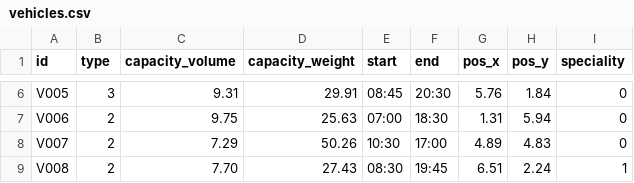
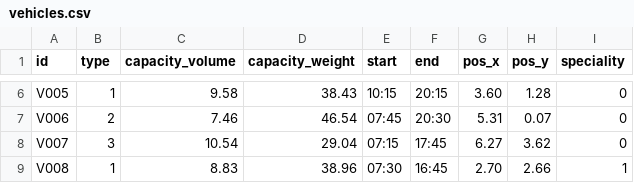
Before and after one commit to EhMigueh/Resources-Allocation-C, a CSV file: input/vehicles.csv, drawn as a sheet; only a part is shown, gaps mark what is left out; the diff covers the shown part only; the diff names each change by its address in the sheet, - before the commit and + after, or states it on an @@ line.

```diff
--- a/input/vehicles.csv
+++ b/input/vehicles.csv
-B6 (type): 3
+B6 (type): 1
-C6 (capacity_volume): 9.31
+C6 (capacity_volume): 9.58
-D6 (capacity_weight): 29.91
+D6 (capacity_weight): 38.43
-E6 (start): 08:45
+E6 (start): 10:15
-F6 (end): 20:30
+F6 (end): 20:15
-G6 (pos_x): 5.76
+G6 (pos_x): 3.60
-H6 (pos_y): 1.84
+H6 (pos_y): 1.28
-C7 (capacity_volume): 9.75
+C7 (capacity_volume): 7.46
-D7 (capacity_weight): 25.63
+D7 (capacity_weight): 46.54
-E7 (start): 07:00
+E7 (start): 07:45
-F7 (end): 18:30
+F7 (end): 20:30
-G7 (pos_x): 1.31
+G7 (pos_x): 5.31
-H7 (pos_y): 5.94
+H7 (pos_y): 0.07
-B8 (type): 2
+B8 (type): 3
-C8 (capacity_volume): 7.29
+C8 (capacity_volume): 10.54
-D8 (capacity_weight): 50.26
+D8 (capacity_weight): 29.04
-E8 (start): 10:30
+E8 (start): 07:15
-F8 (end): 17:00
+F8 (end): 17:45
-G8 (pos_x): 4.89
+G8 (pos_x): 6.27
-H8 (pos_y): 4.83
+H8 (pos_y): 3.62
-B9 (type): 2
+B9 (type): 1
-C9 (capacity_volume): 7.70
+C9 (capacity_volume): 8.83
-D9 (capacity_weight): 27.43
+D9 (capacity_weight): 38.96
-E9 (start): 08:30
+E9 (start): 07:30
-F9 (end): 19:45
+F9 (end): 16:45
-G9 (pos_x): 6.51
+G9 (pos_x): 2.70
-H9 (pos_y): 2.24
+H9 (pos_y): 2.66
```
Also changed, not shown: 74 edited cells elsewhere in this file, input/deliveries.csv, 4 other files.
